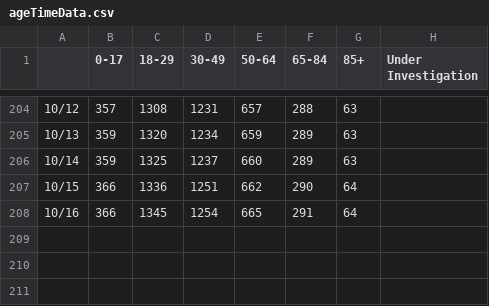
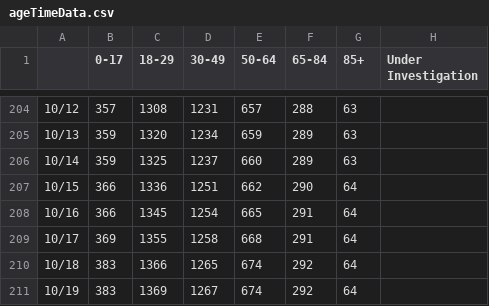
Before and after one commit to slovid19/slovid_data_gathering, a CSV file: data_processing/import/ageTimeData.csv, drawn as a sheet; only a part is shown, gaps mark what is left out; the diff names each change by its address in the sheet, - before the commit and + after, or states it on an @@ line.

```diff
--- a/data_processing/import/ageTimeData.csv
+++ b/data_processing/import/ageTimeData.csv
+row 209: 10/17 | 369 | 1355 | 1258 | 668 | 291 | 64
+row 210: 10/18 | 383 | 1366 | 1265 | 674 | 292 | 64
+row 211: 10/19 | 383 | 1369 | 1267 | 674 | 292 | 64
```
Also changed, not shown: data_processing/import/townTimeData.csv, 3 other files.
